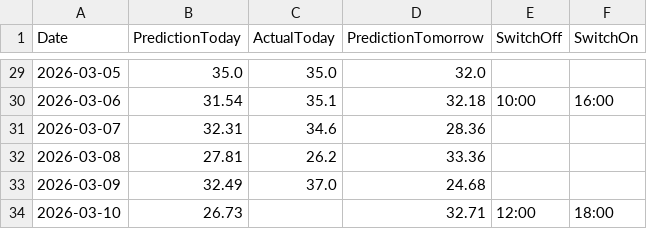
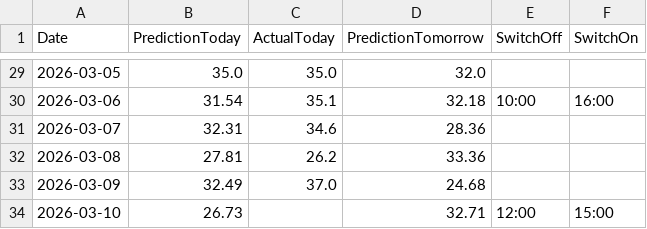
Before and after one commit to lkjhgfdsa2020/FVE, a CSV file: forecasts/forecast_daily_summary.csv, drawn as a sheet; only a part is shown, gaps mark what is left out.

Commit message:
Update forecast_daily_summary.csv

```diff
--- a/forecasts/forecast_daily_summary.csv
+++ b/forecasts/forecast_daily_summary.csv
@@ -33,2 +33,2 @@ Date,PredictionToday,ActualToday,PredictionTomorrow,SwitchOff,SwitchOn
 2026-03-09,32.49,37.0,24.68,,
-2026-03-10,26.73,,32.71,12:00,18:00
+2026-03-10,26.73,,32.71,12:00,15:00
```
